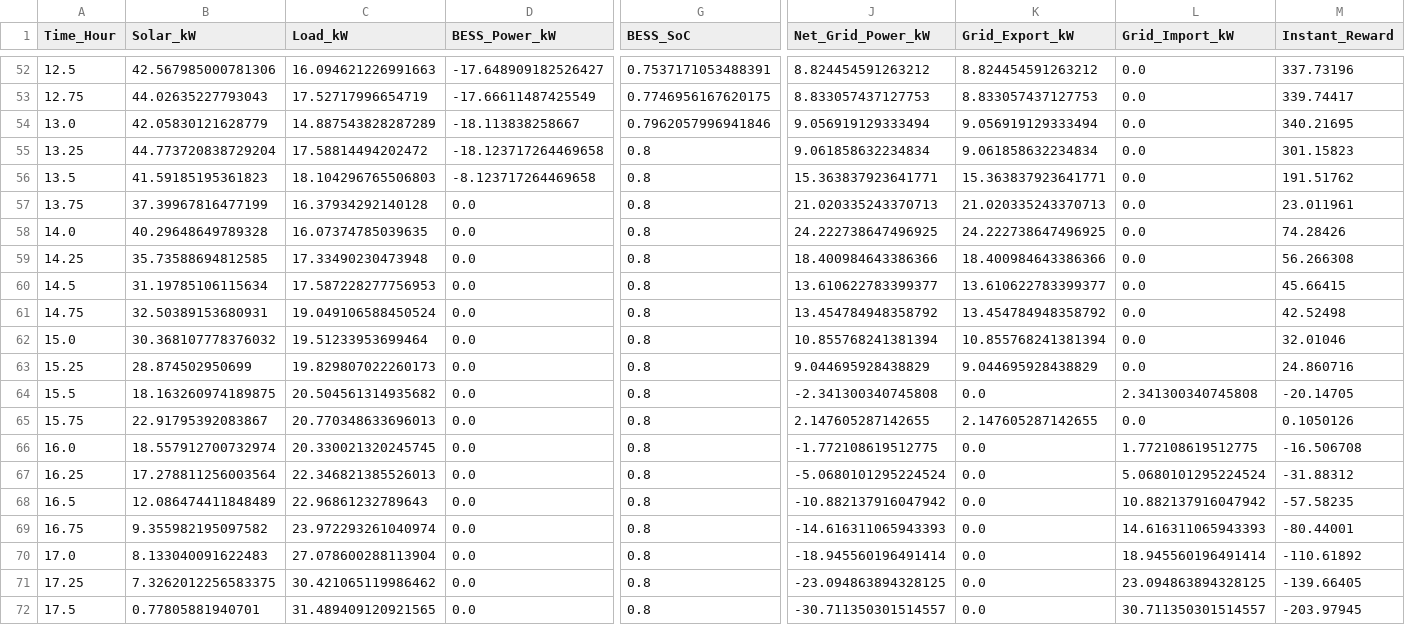
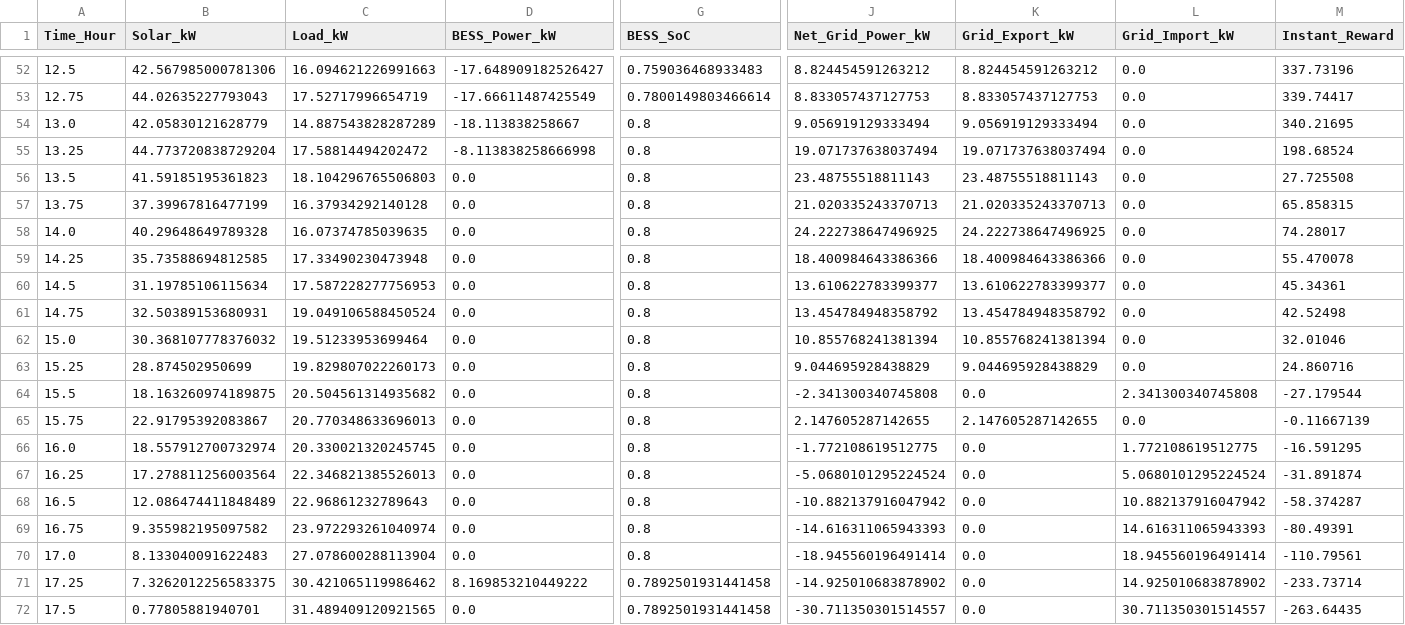
Before and after one commit to Kavishka0220/VPP-Aggregator, a CSV file: results_plots/night_peak/detailed_simulation_results.csv, drawn as a sheet; only a part is shown, gaps mark what is left out; the diff covers the shown part only; the diff names each change by its address in the sheet, - before the commit and + after, or states it on an @@ line.

```diff
--- a/results_plots/night_peak/detailed_simulation_results.csv
+++ b/results_plots/night_peak/detailed_simulation_results.csv
-G52 (BESS_SoC): 0.7537171053488391
+G52 (BESS_SoC): 0.759036468933483
-G53 (BESS_SoC): 0.7746956167620175
+G53 (BESS_SoC): 0.7800149803466614
-G54 (BESS_SoC): 0.7962057996941846
+G54 (BESS_SoC): 0.8
-D55 (BESS_Power_kW): -18.123717264469658
+D55 (BESS_Power_kW): -8.113838258666998
-J55 (Net_Grid_Power_kW): 9.061858632234834
+J55 (Net_Grid_Power_kW): 19.071737638037494
-K55 (Grid_Export_kW): 9.061858632234834
+K55 (Grid_Export_kW): 19.071737638037494
-M55 (Instant_Reward): 301.15823
+M55 (Instant_Reward): 198.68524
-D56 (BESS_Power_kW): -8.123717264469658
+D56 (BESS_Power_kW): 0.0
-J56 (Net_Grid_Power_kW): 15.363837923641771
+J56 (Net_Grid_Power_kW): 23.48755518811143
-K56 (Grid_Export_kW): 15.363837923641771
+K56 (Grid_Export_kW): 23.48755518811143
-M56 (Instant_Reward): 191.51762
+M56 (Instant_Reward): 27.725508
-M57 (Instant_Reward): 23.011961
+M57 (Instant_Reward): 65.858315
-M58 (Instant_Reward): 74.28426
+M58 (Instant_Reward): 74.28017
-M59 (Instant_Reward): 56.266308
+M59 (Instant_Reward): 55.470078
-M60 (Instant_Reward): 45.66415
+M60 (Instant_Reward): 45.34361
-M64 (Instant_Reward): -20.14705
+M64 (Instant_Reward): -27.179544
-M65 (Instant_Reward): 0.1050126
+M65 (Instant_Reward): -0.11667139
-M66 (Instant_Reward): -16.506708
+M66 (Instant_Reward): -16.591295
-M67 (Instant_Reward): -31.88312
+M67 (Instant_Reward): -31.891874
-M68 (Instant_Reward): -57.58235
+M68 (Instant_Reward): -58.374287
-M69 (Instant_Reward): -80.44001
+M69 (Instant_Reward): -80.49391
-M70 (Instant_Reward): -110.61892
+M70 (Instant_Reward): -110.79561
-D71 (BESS_Power_kW): 0.0
+D71 (BESS_Power_kW): 8.169853210449222
-G71:G72 (BESS_SoC): 0.8
+G71:G72 (BESS_SoC): 0.7892501931441458
-J71 (Net_Grid_Power_kW): -23.094863894328125
+J71 (Net_Grid_Power_kW): -14.925010683878902
-L71 (Grid_Import_kW): 23.094863894328125
+L71 (Grid_Import_kW): 14.925010683878902
-M71 (Instant_Reward): -139.66405
+M71 (Instant_Reward): -233.73714
-M72 (Instant_Reward): -203.97945
+M72 (Instant_Reward): -263.64435
```
Also changed, not shown: 154 edited cells elsewhere in this file, 4 other files.
